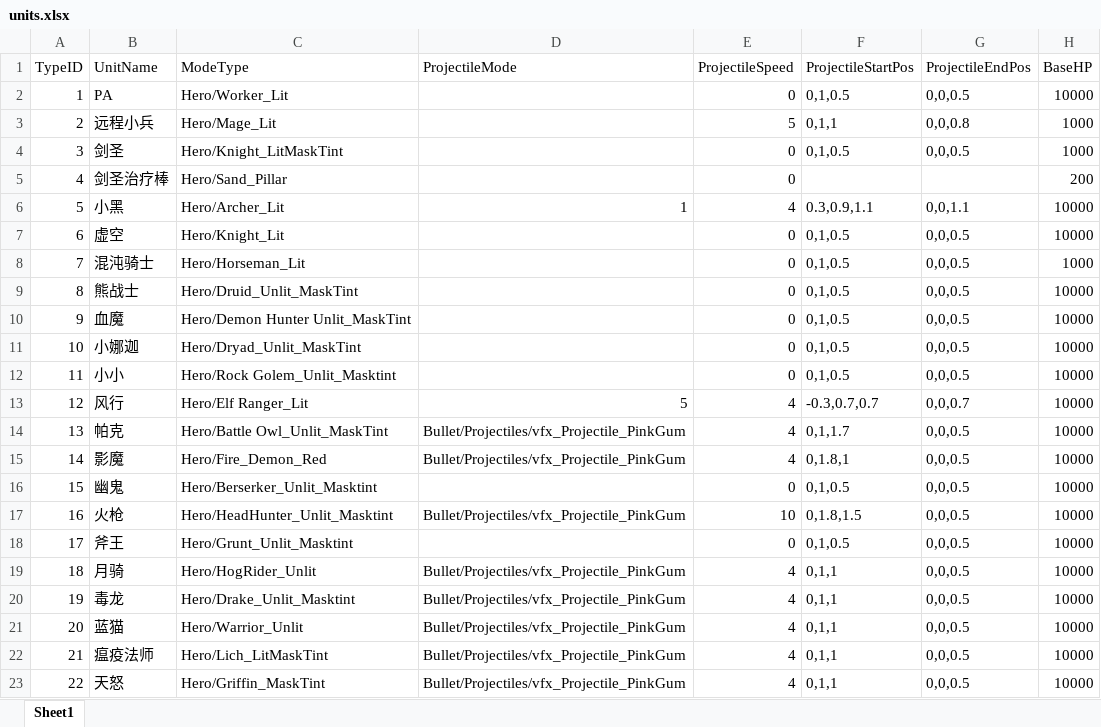
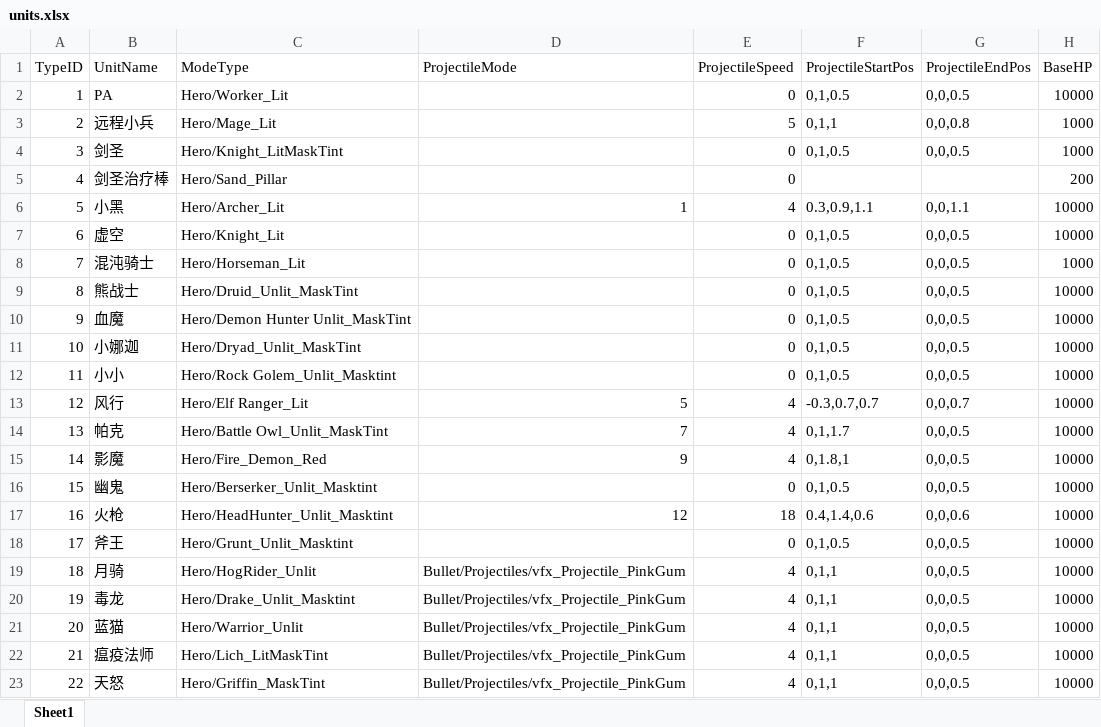
Before and after one commit to lvshiling/dotanet, an Excel workbook: bin/conf/units.xlsx, sheet Sheet1, drawn as a sheet; only a part is shown; values as stored, in another font and other column widths than the file's, no borders; the diff names each change by its address in the sheet, - before the commit and + after, or states it on an @@ line.

```diff
--- a/bin/conf/units.xlsx (sheet Sheet1)
+++ b/bin/conf/units.xlsx (sheet Sheet1)
-D14 (ProjectileMode): Bullet/Projectiles/vfx_Projectile_PinkGum
+D14 (ProjectileMode): 7
-D15 (ProjectileMode): Bullet/Projectiles/vfx_Projectile_PinkGum
+D15 (ProjectileMode): 9
-D17 (ProjectileMode): Bullet/Projectiles/vfx_Projectile_PinkGum
+D17 (ProjectileMode): 12
-E17 (ProjectileSpeed): 10
+E17 (ProjectileSpeed): 18
-F17 (ProjectileStartPos): 0,1.8,1.5
+F17 (ProjectileStartPos): 0.4,1.4,0.6
-G17 (ProjectileEndPos): 0,0,0.5
+G17 (ProjectileEndPos): 0,0,0.6
```
Also changed, not shown: bin/conf/skills.xlsx, 3 other files.
